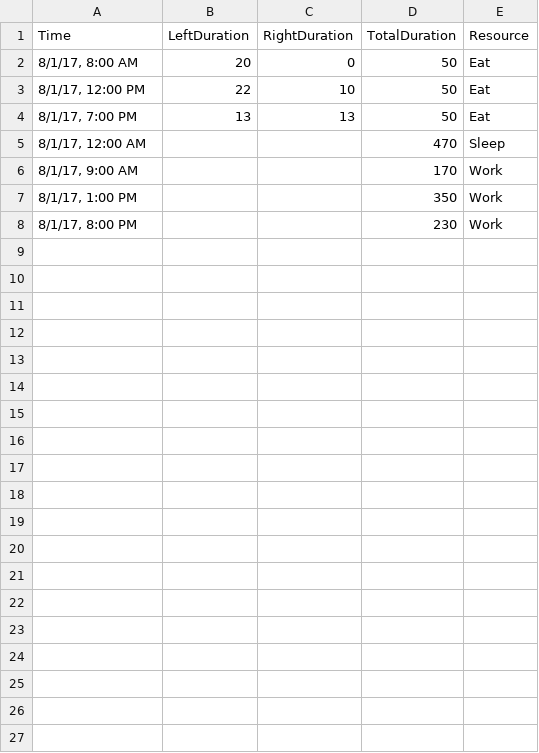
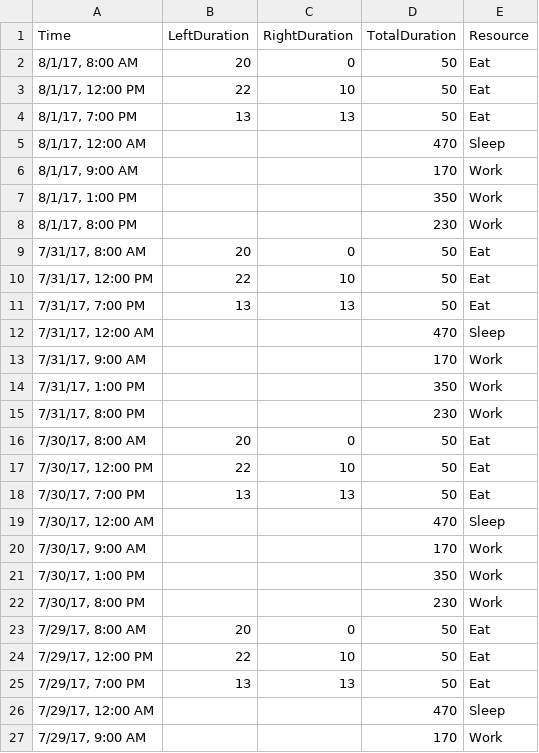
Before and after one commit to elishatam/python-projects, a CSV file: Ben Baby Tracker/nonparent.csv, drawn as a sheet; only a part is shown; the diff covers the shown part only.

```diff
--- a/Ben Baby Tracker/nonparent.csv
+++ b/Ben Baby Tracker/nonparent.csv
@@ -8 +8,20 @@ Time,LeftDuration,RightDuration,TotalDuration,Resource
 "8/1/17, 8:00 PM",,,230,Work
+"7/31/17, 8:00 AM",20,0,50,Eat
+"7/31/17, 12:00 PM",22,10,50,Eat
+"7/31/17, 7:00 PM",13,13,50,Eat
+"7/31/17, 12:00 AM",,,470,Sleep
+"7/31/17, 9:00 AM",,,170,Work
+"7/31/17, 1:00 PM",,,350,Work
+"7/31/17, 8:00 PM",,,230,Work
+"7/30/17, 8:00 AM",20,0,50,Eat
+"7/30/17, 12:00 PM",22,10,50,Eat
+"7/30/17, 7:00 PM",13,13,50,Eat
+"7/30/17, 12:00 AM",,,470,Sleep
+"7/30/17, 9:00 AM",,,170,Work
+"7/30/17, 1:00 PM",,,350,Work
+"7/30/17, 8:00 PM",,,230,Work
+"7/29/17, 8:00 AM",20,0,50,Eat
+"7/29/17, 12:00 PM",22,10,50,Eat
+"7/29/17, 7:00 PM",13,13,50,Eat
+"7/29/17, 12:00 AM",,,470,Sleep
+"7/29/17, 9:00 AM",,,170,Work
```
Also changed, not shown: 23 added rows elsewhere in this file, Ben Baby Tracker/1week.csv, Ben Baby Tracker/firstmonth.csv, 6 other files.
